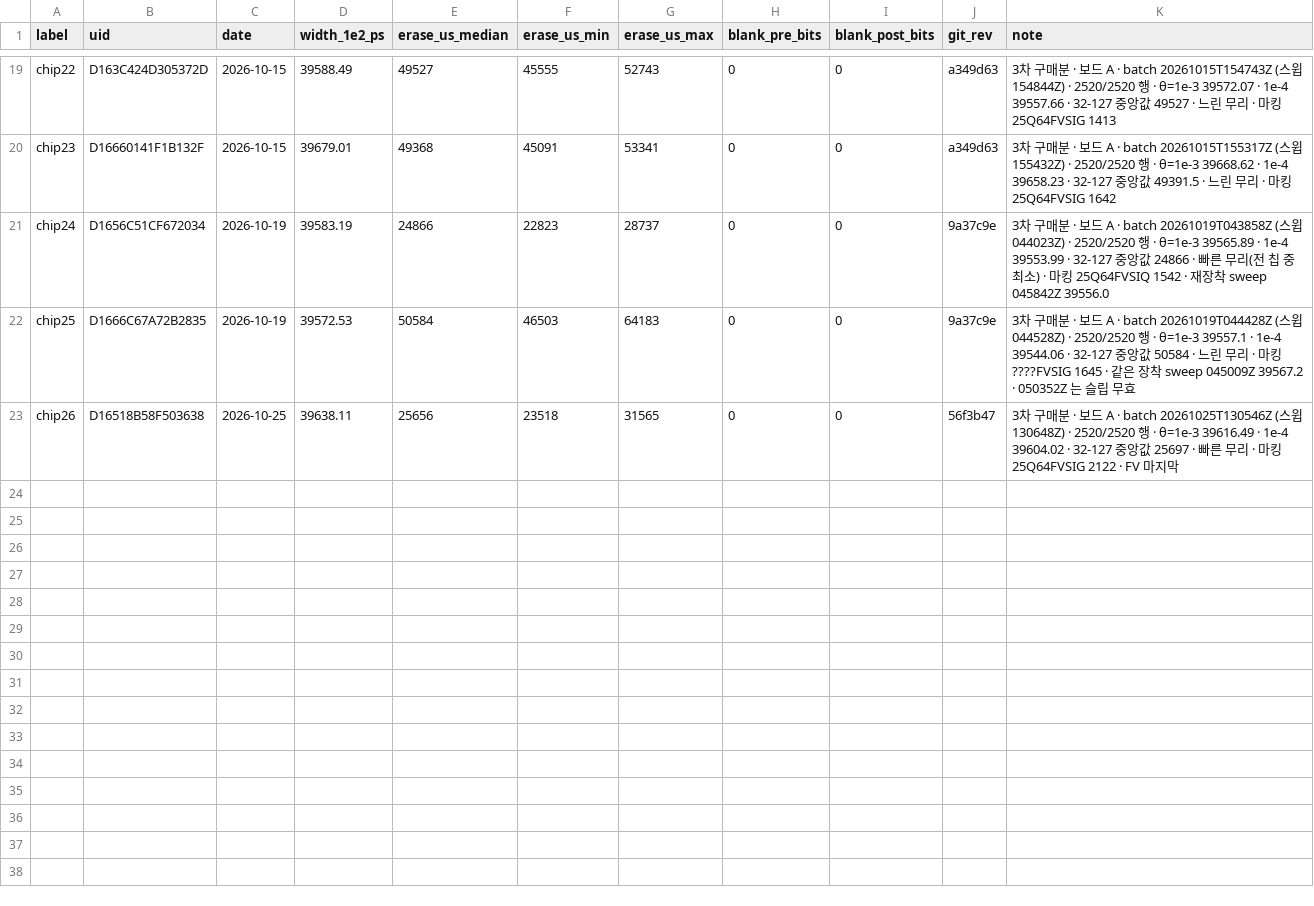
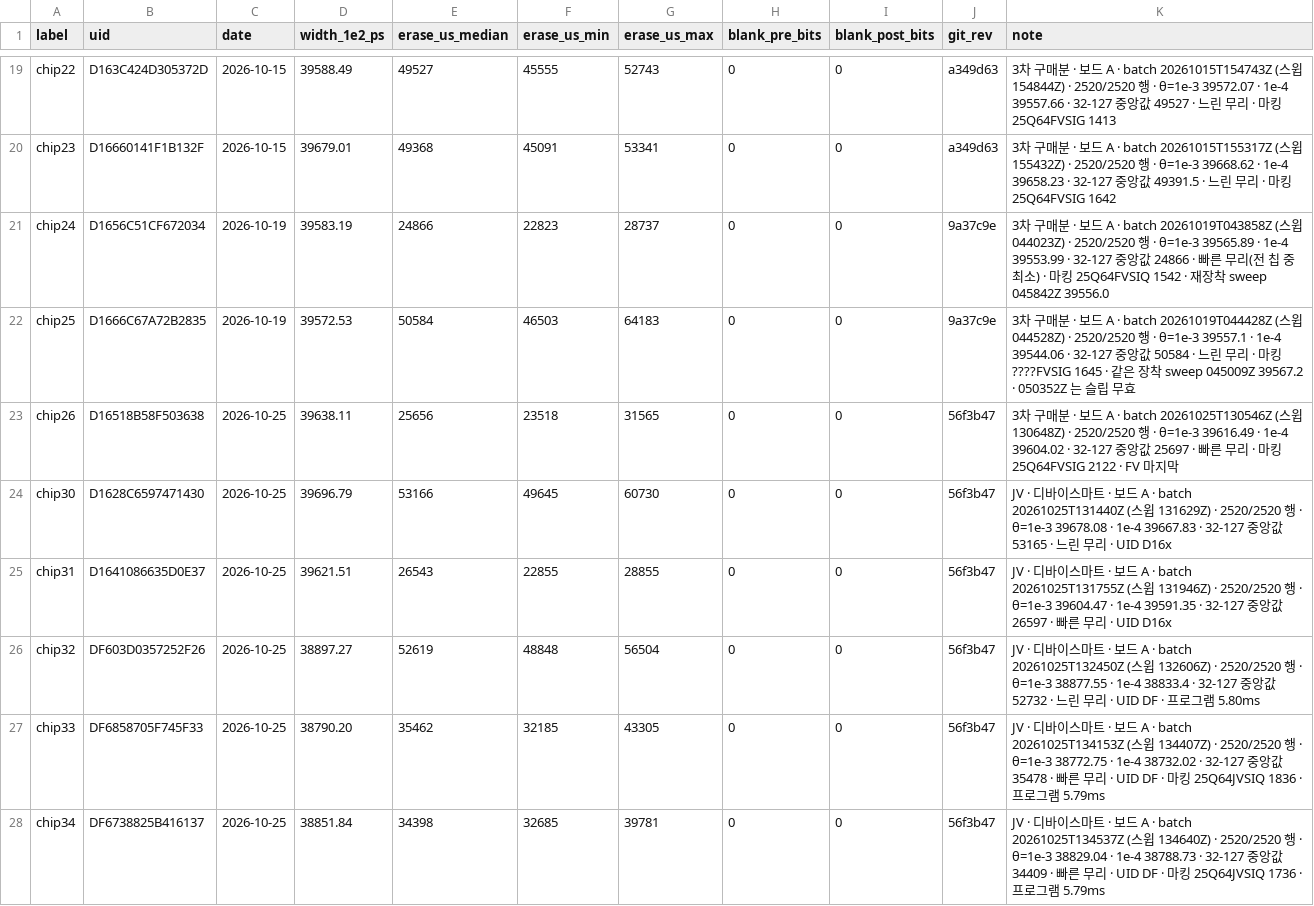
Before and after one commit to young-0320/flash-margin-bench, a CSV file: docs/results/data/newchip_survey_2026-09.csv, drawn as a sheet; only a part is shown, gaps mark what is left out; the diff covers the shown part only; the diff names each change by its address in the sheet, - before the commit and + after, or states it on an @@ line.

Commit message:
docs(results): JV chip30-39 신품 등록 — 디바이스마트 10칩, 10/25 newchip 1회씩(보드 A), 전부 `25Q64JVSIQ` · PASS · 2,520/2,520 · blank_pre 0. 빠른 7 · 느린 3(30 · 32 · 39, 52.7-53.4ms 전 칩 중 최대). UID 세 꼴 — `DF` 5(width 약 800ps 낮음 · 프로그램 5.8-6.1ms, chip10 · 14 와 같음) · `D16x` 4(FV 와 같은 꼴) · `CA` 1(chip36: 소거 128섹터 폭 36µs · 프로그램 10.66ms, 확인 필요). chip37 0-6 ÷ 32-127 0.92. 13:27 「사용 이력」 판단 정정 — 같은 칩(chip34) 13:45 재측정 blank_pre 0, 접촉 실패 서명(blank_pre 수만 비트 → busy stuck)으로 기록. 등록부 행 · JV 단락 · 집계표 §1 · CSV · data/README · 워크플로 14 (2026-10-25)

```diff
--- a/docs/results/data/newchip_survey_2026-09.csv
+++ b/docs/results/data/newchip_survey_2026-09.csv
+row 24: chip30 | D1628C6597471430 | 2026-10-25 | 39696.79 | 53166 | 49645 | 60730 | 0 | 0 | 56f3b47 | JV · 디바이스마트 · 보드 A · batch 20261025T131440Z (스윕 131629Z) · 2520/2520 행 · θ=1e-3 39678.08 · 1e-4 39667.83 · 32-127 중앙값 53165 · 느린 무리 · UID D16x
+row 25: chip31 | D1641086635D0E37 | 2026-10-25 | 39621.51 | 26543 | 22855 | 28855 | 0 | 0 | 56f3b47 | JV · 디바이스마트 · 보드 A · batch 20261025T131755Z (스윕 131946Z) · 2520/2520 행 · θ=1e-3 39604.47 · 1e-4 39591.35 · 32-127 중앙값 26597 · 빠른 무리 · UID D16x
+row 26: chip32 | DF603D0357252F26 | 2026-10-25 | 38897.27 | 52619 | 48848 | 56504 | 0 | 0 | 56f3b47 | JV · 디바이스마트 · 보드 A · batch 20261025T132450Z (스윕 132606Z) · 2520/2520 행 · θ=1e-3 38877.55 · 1e-4 38833.4 · 32-127 중앙값 52732 · 느린 무리 · UID DF · 프로그램 5.80ms
+row 27: chip33 | DF6858705F745F33 | 2026-10-25 | 38790.20 | 35462 | 32185 | 43305 | 0 | 0 | 56f3b47 | JV · 디바이스마트 · 보드 A · batch 20261025T134153Z (스윕 134407Z) · 2520/2520 행 · θ=1e-3 38772.75 · 1e-4 38732.02 · 32-127 중앙값 35478 · 빠른 무리 · UID DF · 마킹 25Q64JVSIQ 1836 · 프로그램 5.79ms
+row 28: chip34 | DF6738825B416137 | 2026-10-25 | 38851.84 | 34398 | 32685 | 39781 | 0 | 0 | 56f3b47 | JV · 디바이스마트 · 보드 A · batch 20261025T134537Z (스윕 134640Z) · 2520/2520 행 · θ=1e-3 38829.04 · 1e-4 38788.73 · 32-127 중앙값 34409 · 빠른 무리 · UID DF · 마킹 25Q64JVSIQ 1736 · 프로그램 5.79ms
```
Also changed, not shown: 5 added rows elsewhere in this file, 4 other files.
